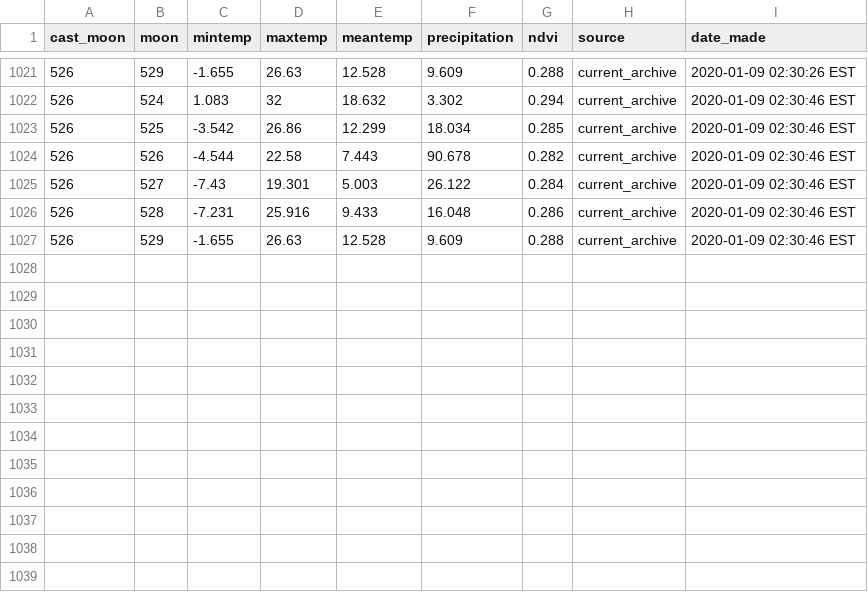
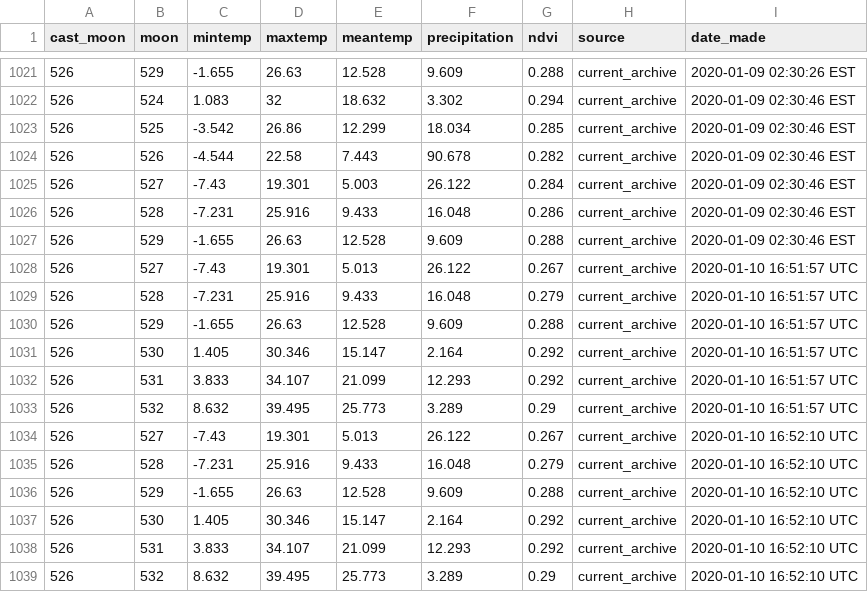
Before and after one commit to weecology/portal-forecasts, a CSV file: data/covariate_casts.csv, drawn as a sheet; only a part is shown, gaps mark what is left out.

```diff
--- a/data/covariate_casts.csv
+++ b/data/covariate_casts.csv
@@ -1027 +1027,13 @@
 526,529,-1.655,26.63,12.528,9.609,0.288,"current_archive","2020-01-09 02:30:46 EST"
+526,527,-7.43,19.301,5.013,26.122,0.267,"current_archive","2020-01-10 16:51:57 UTC"
+526,528,-7.231,25.916,9.433,16.048,0.279,"current_archive","2020-01-10 16:51:57 UTC"
+526,529,-1.655,26.63,12.528,9.609,0.288,"current_archive","2020-01-10 16:51:57 UTC"
+526,530,1.405,30.346,15.147,2.164,0.292,"current_archive","2020-01-10 16:51:57 UTC"
+526,531,3.833,34.107,21.099,12.293,0.292,"current_archive","2020-01-10 16:51:57 UTC"
+526,532,8.632,39.495,25.773,3.289,0.29,"current_archive","2020-01-10 16:51:57 UTC"
+526,527,-7.43,19.301,5.013,26.122,0.267,"current_archive","2020-01-10 16:52:10 UTC"
+526,528,-7.231,25.916,9.433,16.048,0.279,"current_archive","2020-01-10 16:52:10 UTC"
+526,529,-1.655,26.63,12.528,9.609,0.288,"current_archive","2020-01-10 16:52:10 UTC"
+526,530,1.405,30.346,15.147,2.164,0.292,"current_archive","2020-01-10 16:52:10 UTC"
+526,531,3.833,34.107,21.099,12.293,0.292,"current_archive","2020-01-10 16:52:10 UTC"
+526,532,8.632,39.495,25.773,3.289,0.29,"current_archive","2020-01-10 16:52:10 UTC"
```
Also changed, not shown: data/covariates.csv, data/rodents_all.csv, 12 other files.
